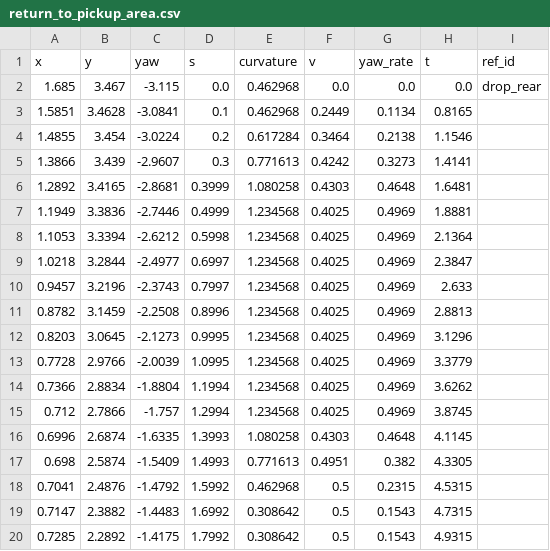
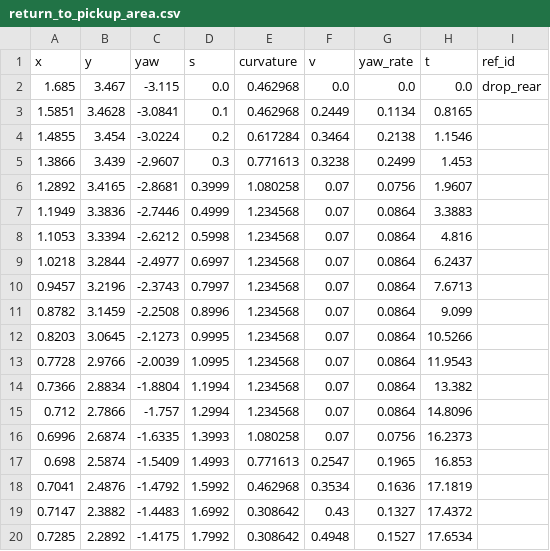
Before and after one commit to Gra1nRain/express-delivery-robot, a CSV file: docs/evidence/day4/csv/return_to_pickup_area.csv, drawn as a sheet; only a part is shown; the diff covers the shown part only.

```diff
--- a/docs/evidence/day4/csv/return_to_pickup_area.csv
+++ b/docs/evidence/day4/csv/return_to_pickup_area.csv
@@ -4,17 +4,17 @@ x,y,yaw,s,curvature,v,yaw_rate,t,ref_id
 1.4855,3.454,-3.0224,0.2,0.617284,0.3464,0.2138,1.1546,
-1.3866,3.439,-2.9607,0.3,0.771613,0.4242,0.3273,1.4141,
-1.2892,3.4165,-2.8681,0.3999,1.080258,0.4303,0.4648,1.6481,
-1.1949,3.3836,-2.7446,0.4999,1.234568,0.4025,0.4969,1.8881,
-1.1053,3.3394,-2.6212,0.5998,1.234568,0.4025,0.4969,2.1364,
-1.0218,3.2844,-2.4977,0.6997,1.234568,0.4025,0.4969,2.3847,
-0.9457,3.2196,-2.3743,0.7997,1.234568,0.4025,0.4969,2.633,
-0.8782,3.1459,-2.2508,0.8996,1.234568,0.4025,0.4969,2.8813,
-0.8203,3.0645,-2.1273,0.9995,1.234568,0.4025,0.4969,3.1296,
-0.7728,2.9766,-2.0039,1.0995,1.234568,0.4025,0.4969,3.3779,
-0.7366,2.8834,-1.8804,1.1994,1.234568,0.4025,0.4969,3.6262,
-0.712,2.7866,-1.757,1.2994,1.234568,0.4025,0.4969,3.8745,
-0.6996,2.6874,-1.6335,1.3993,1.080258,0.4303,0.4648,4.1145,
-0.698,2.5874,-1.5409,1.4993,0.771613,0.4951,0.382,4.3305,
-0.7041,2.4876,-1.4792,1.5992,0.462968,0.5,0.2315,4.5315,
-0.7147,2.3882,-1.4483,1.6992,0.308642,0.5,0.1543,4.7315,
-0.7285,2.2892,-1.4175,1.7992,0.308642,0.5,0.1543,4.9315,
+1.3866,3.439,-2.9607,0.3,0.771613,0.3238,0.2499,1.453,
+1.2892,3.4165,-2.8681,0.3999,1.080258,0.07,0.0756,1.9607,
+1.1949,3.3836,-2.7446,0.4999,1.234568,0.07,0.0864,3.3883,
+1.1053,3.3394,-2.6212,0.5998,1.234568,0.07,0.0864,4.816,
+1.0218,3.2844,-2.4977,0.6997,1.234568,0.07,0.0864,6.2437,
+0.9457,3.2196,-2.3743,0.7997,1.234568,0.07,0.0864,7.6713,
+0.8782,3.1459,-2.2508,0.8996,1.234568,0.07,0.0864,9.099,
+0.8203,3.0645,-2.1273,0.9995,1.234568,0.07,0.0864,10.5266,
+0.7728,2.9766,-2.0039,1.0995,1.234568,0.07,0.0864,11.9543,
+0.7366,2.8834,-1.8804,1.1994,1.234568,0.07,0.0864,13.382,
+0.712,2.7866,-1.757,1.2994,1.234568,0.07,0.0864,14.8096,
+0.6996,2.6874,-1.6335,1.3993,1.080258,0.07,0.0756,16.2373,
+0.698,2.5874,-1.5409,1.4993,0.771613,0.2547,0.1965,16.853,
+0.7041,2.4876,-1.4792,1.5992,0.462968,0.3534,0.1636,17.1819,
+0.7147,2.3882,-1.4483,1.6992,0.308642,0.43,0.1327,17.4372,
+0.7285,2.2892,-1.4175,1.7992,0.308642,0.4948,0.1527,17.6534,
```
Also changed, not shown: 112 edited cells elsewhere in this file, docs/evidence/day4/csv/cone_lane_change_1.csv, docs/evidence/day4/csv/cone_lane_change_2.csv, 18 other files.
